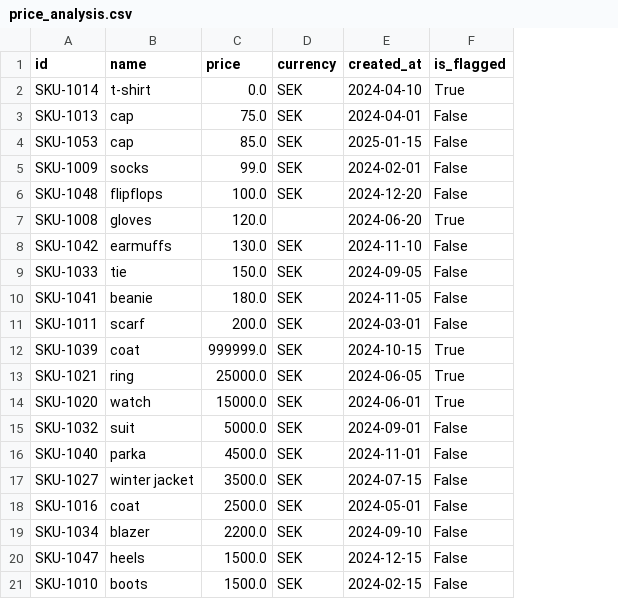
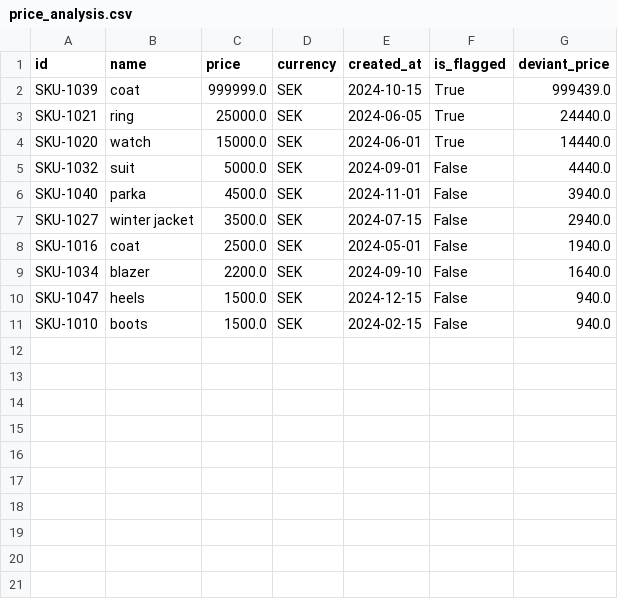
Before and after one commit to karlrydberg-stack/lab_1_data_platform_karl_rydberg_de25, a CSV file: price_analysis.csv, drawn as a sheet; removed rows and columns are numbered as before the commit, all else as after; the diff names each change by its address in the sheet, - before the commit and + after, or states it on an @@ line.

```diff
--- a/price_analysis.csv
+++ b/price_analysis.csv
+column G (deviant_price), rows 2-11: 999439.0 | 24440.0 | 14440.0 | 4440.0 | 3940.0 | 2940.0 | 1940.0 | 1640.0 | 940.0 | 940.0
-row 2: SKU-1014 | t-shirt | 0.0 | SEK | 2024-04-10 | True
-row 3: SKU-1013 | cap | 75.0 | SEK | 2024-04-01 | False
-row 4: SKU-1053 | cap | 85.0 | SEK | 2025-01-15 | False
-row 5: SKU-1009 | socks | 99.0 | SEK | 2024-02-01 | False
-row 6: SKU-1048 | flipflops | 100.0 | SEK | 2024-12-20 | False
-row 7: SKU-1008 | gloves | 120.0 |  | 2024-06-20 | True
-row 8: SKU-1042 | earmuffs | 130.0 | SEK | 2024-11-10 | False
-row 9: SKU-1033 | tie | 150.0 | SEK | 2024-09-05 | False
-row 10: SKU-1041 | beanie | 180.0 | SEK | 2024-11-05 | False
-row 11: SKU-1011 | scarf | 200.0 | SEK | 2024-03-01 | False
```
Also changed, not shown: 3 other files.
